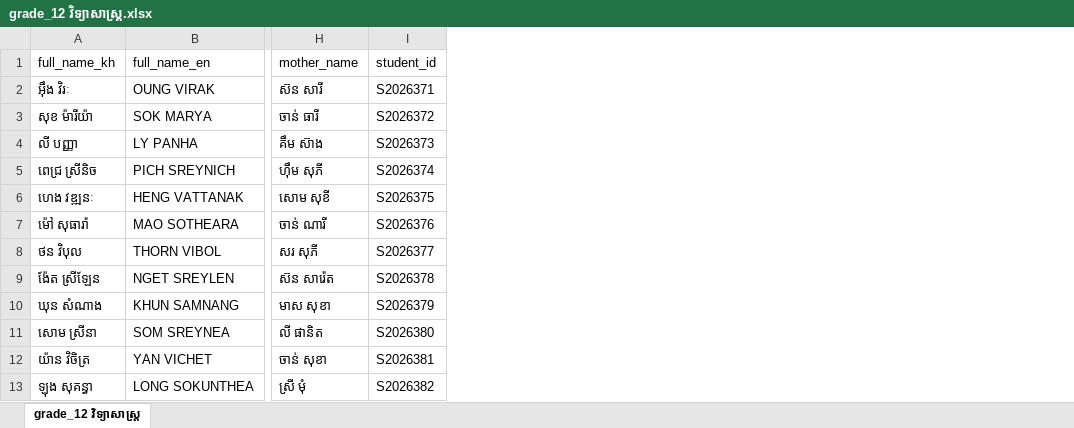
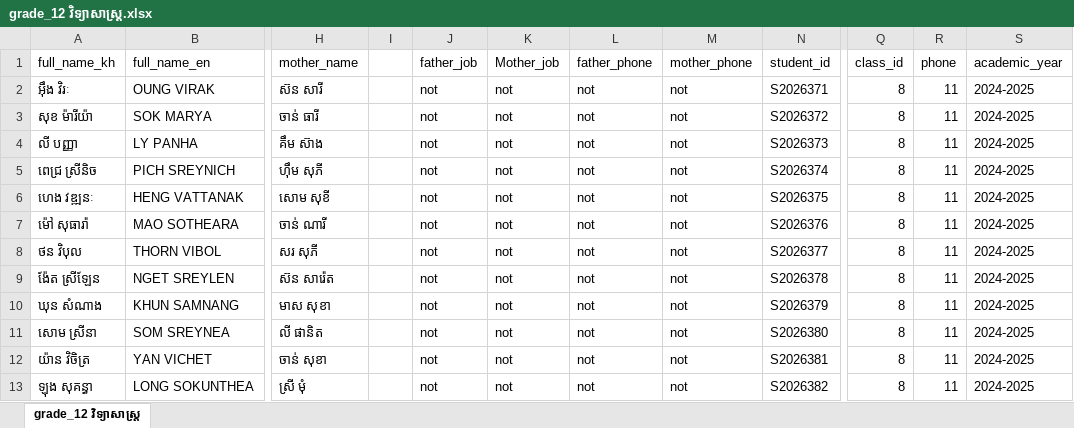
Before and after one commit to Dom-lol/CMS_School_System, an Excel workbook: excel/grade_12 វិទ្យាសាស្រ្ត.xlsx, sheet grade_12 វិទ្យាសាស្រ្ត, drawn as a sheet; only a part is shown, gaps mark what is left out; values as stored, in another font and other column widths than the file's, no borders; the diff names each change by its address in the sheet, - before the commit and + after, or states it on an @@ line.

Commit message:
finished student and teacher role

```diff
--- a/excel/grade_12 វិទ្យាសាស្រ្ត.xlsx (sheet grade_12 វិទ្យាសាស្រ្ត)
+++ b/excel/grade_12 វិទ្យាសាស្រ្ត.xlsx (sheet grade_12 វិទ្យាសាស្រ្ត)
+column I, empty
+column J (father_job), rows 2-13: all not
+column K (Mother_job), rows 2-13: all not
+column L (father_phone), rows 2-13: all not
+column M (mother_phone), rows 2-13: all not
+column Q (class_id), rows 2-13: all 8
+column R (phone), rows 2-13: all 11
+column S (academic_year), rows 2-13: all 2024-2025
```
Also changed, not shown: 25 other files.
